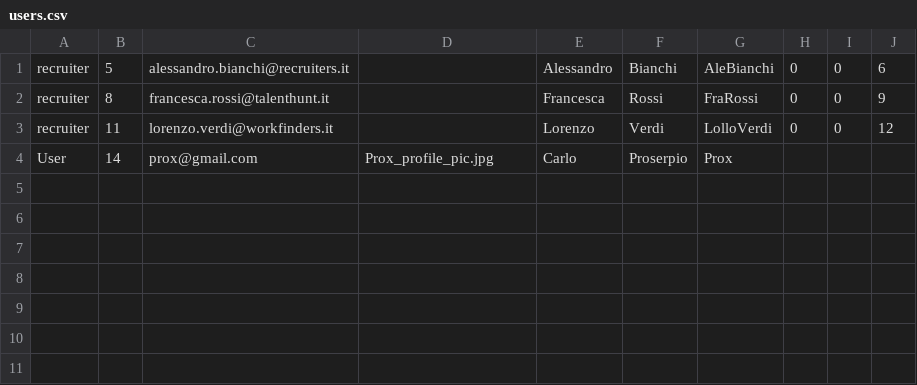
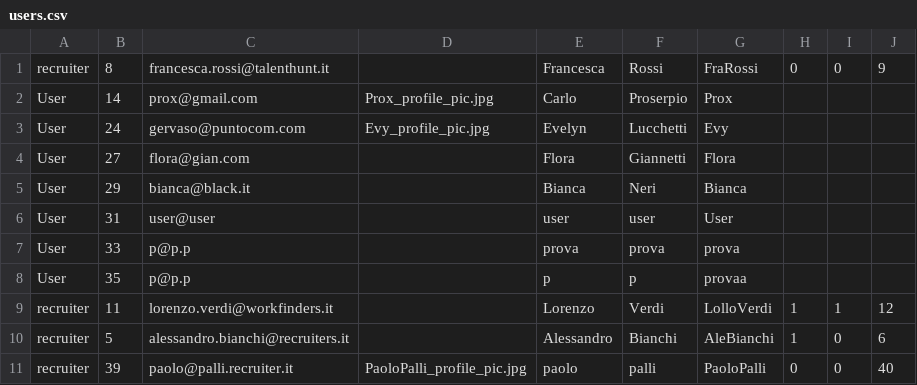
Before and after one commit to Prox747/siw-personal-project, a CSV file: src/main/resources/importSQLfiles/users.csv, drawn as a sheet; removed rows and columns are numbered as before the commit, all else as after; the diff names each change by its address in the sheet, - before the commit and + after, or states it on an @@ line.

```diff
--- a/src/main/resources/importSQLfiles/users.csv
+++ b/src/main/resources/importSQLfiles/users.csv
-row 1: recruiter | 5 | alessandro.bianchi@recruiters.it |  | Alessandro | Bianchi | AleBianchi | 0 | 0 | 6
-row 3: recruiter | 11 | lorenzo.verdi@workfinders.it |  | Lorenzo | Verdi | LolloVerdi | 0 | 0 | 12
+row 3: User | 24 | gervaso@puntocom.com | Evy_profile_pic.jpg | Evelyn | Lucchetti | Evy
+row 4: User | 27 | flora@gian.com |  | Flora | Giannetti | Flora
+row 5: User | 29 | bianca@black.it |  | Bianca | Neri | Bianca
+row 6: User | 31 | user@user |  | user | user | User
+row 7: User | 33 | p@p.p |  | prova | prova | prova
+row 8: User | 35 | p@p.p |  | p | p | provaa
+row 9: recruiter | 11 | lorenzo.verdi@workfinders.it |  | Lorenzo | Verdi | LolloVerdi | 1 | 1 | 12
+row 10: recruiter | 5 | alessandro.bianchi@recruiters.it |  | Alessandro | Bianchi | AleBianchi | 1 | 0 | 6
+row 11: recruiter | 39 | paolo@palli.recruiter.it | PaoloPalli_profile_pic.jpg | paolo | palli | PaoloPalli | 0 | 0 | 40
```
Also changed, not shown: src/main/resources/importSQLfiles/companies.csv, src/main/resources/importSQLfiles/credentials.csv, 9 other files.
